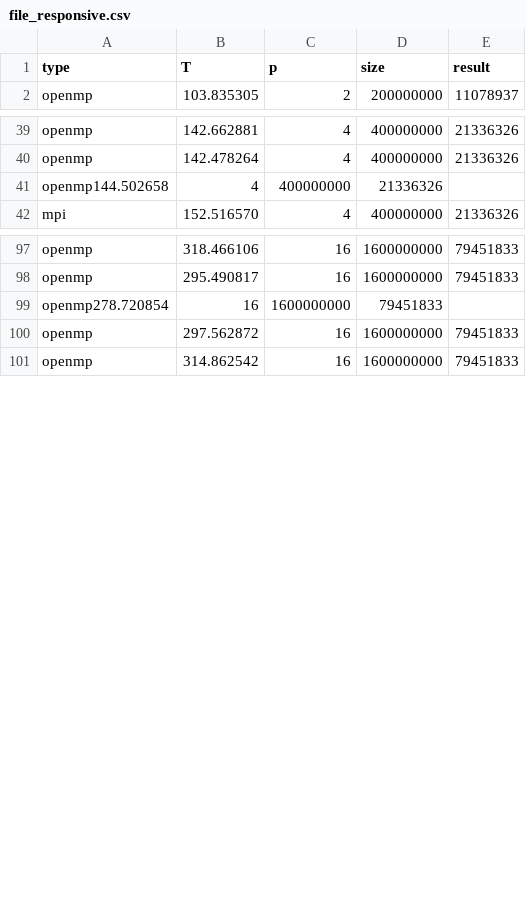
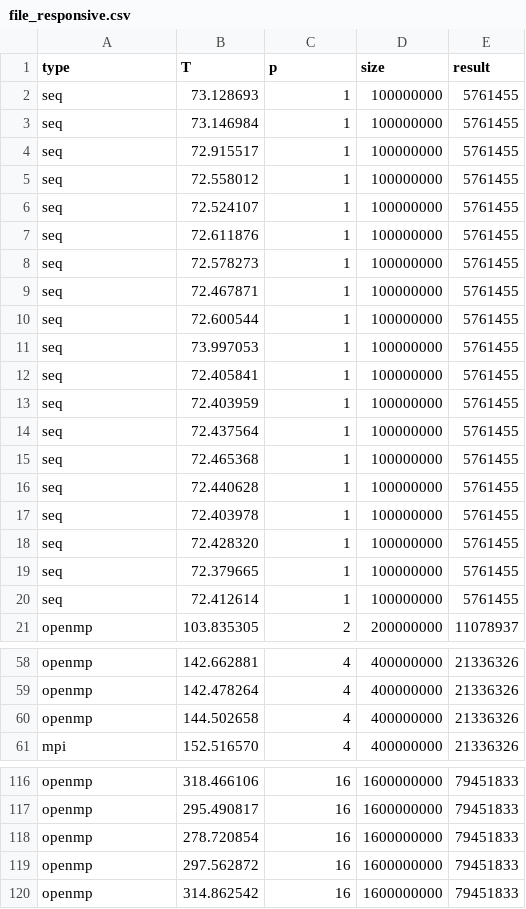
Before and after one commit to Anna21Tori/Parallel-Sieve-of-Eratosthenes, a CSV file: file_responsive.csv, drawn as a sheet; only a part is shown, gaps mark what is left out.

```diff
--- a/file_responsive.csv
+++ b/file_responsive.csv
@@ -1,2 +1,21 @@
 type;T;p;size;result
+seq;73.128693;1;100000000;5761455
+seq;73.146984;1;100000000;5761455
+seq;72.915517;1;100000000;5761455
+seq;72.558012;1;100000000;5761455
+seq;72.524107;1;100000000;5761455
+seq;72.611876;1;100000000;5761455
+seq;72.578273;1;100000000;5761455
+seq;72.467871;1;100000000;5761455
+seq;72.600544;1;100000000;5761455
+seq;73.997053;1;100000000;5761455
+seq;72.405841;1;100000000;5761455
+seq;72.403959;1;100000000;5761455
+seq;72.437564;1;100000000;5761455
+seq;72.465368;1;100000000;5761455
+seq;72.440628;1;100000000;5761455
+seq;72.403978;1;100000000;5761455
+seq;72.428320;1;100000000;5761455
+seq;72.379665;1;100000000;5761455
+seq;72.412614;1;100000000;5761455
 openmp;103.835305;2;200000000;11078937
@@ -40,3 +59,3 @@ openmp;142.662881;4;400000000;21336326
 openmp;142.478264;4;400000000;21336326
-openmp144.502658;4;400000000;21336326
+openmp;144.502658;4;400000000;21336326
 mpi;152.516570;4;400000000;21336326
@@ -98,3 +117,3 @@ openmp;318.466106;16;1600000000;79451833
 openmp;295.490817;16;1600000000;79451833
-openmp278.720854;16;1600000000;79451833
+openmp;278.720854;16;1600000000;79451833
 openmp;297.562872;16;1600000000;79451833
```
Also changed, not shown: 8 other files.
